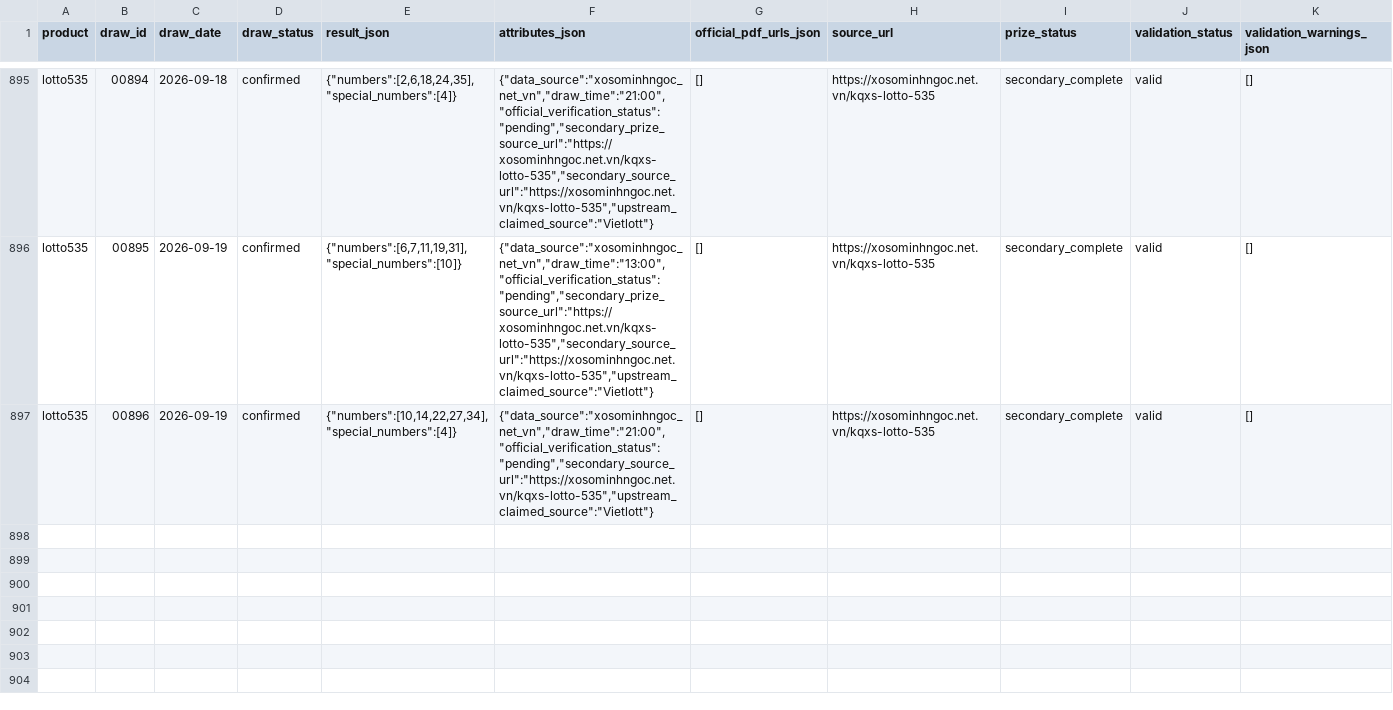
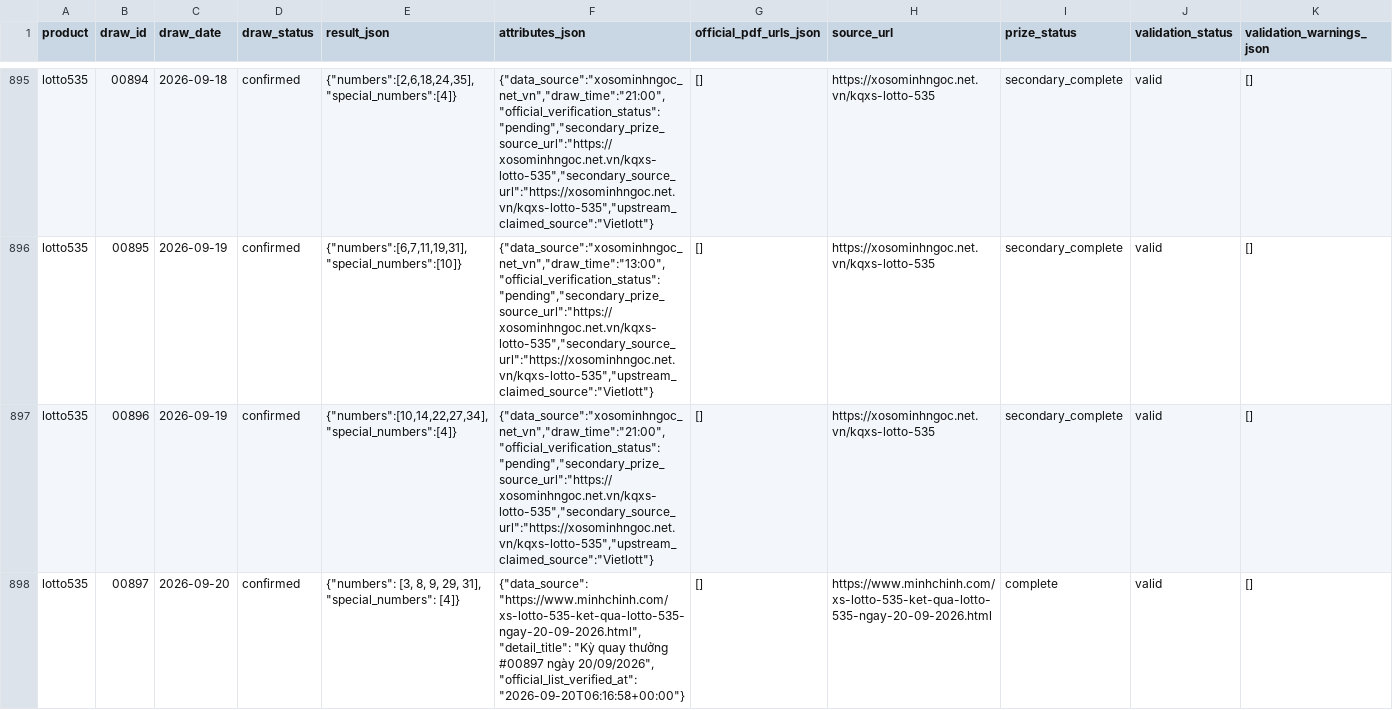
Before and after one commit to thuantn005/lotto-scan, a CSV file: data/all.csv, drawn as a sheet; only a part is shown, gaps mark what is left out; rows hold the shown columns only; the diff names each change by its address in the sheet, - before the commit and + after, or states it on an @@ line.

```diff
--- a/data/all.csv
+++ b/data/all.csv
-F897 (attributes_json): {"data_source":"xosominhngoc_net_vn","draw_time":"21:00","official_verification_status":"pending","secondary_source_url":"https://xosominhngoc.net.vn/kqxs-lotto-535","upstream_claimed_source":"Vietlott"}
+F897 (attributes_json): {"data_source":"xosominhngoc_net_vn","draw_time":"21:00","official_verification_status":"pending","secondary_prize_source_url":"https://xosominhngoc.net.vn/kqxs-lotto-535","secondary_source_url":"https://xosominhngoc.net.vn/kqxs-lotto-535","upstream_claimed_source":"Vietlott"}
+row 898: lotto535 | 00897 | 2026-09-20 | confirmed | {"numbers": [3, 8, 9, 29, 31], "special_numbers": [4]} | {"data_source": "https://www.minhchinh.com/xs-lotto-535-ket-qua-lotto-535-ngay-20-09-2026.html", "detail_title": "Kỳ quay thưởng #00897 ngày 20/09/2026", "official_list_verified_at": "2026-09-20T06:16:58+00:00"} | [] | https://www.minhchinh.com/xs-lotto-535-ket-qua-lotto-535-ngay-20-09-2026.html | complete | valid | []
```
Also changed, not shown: 2 other files.
